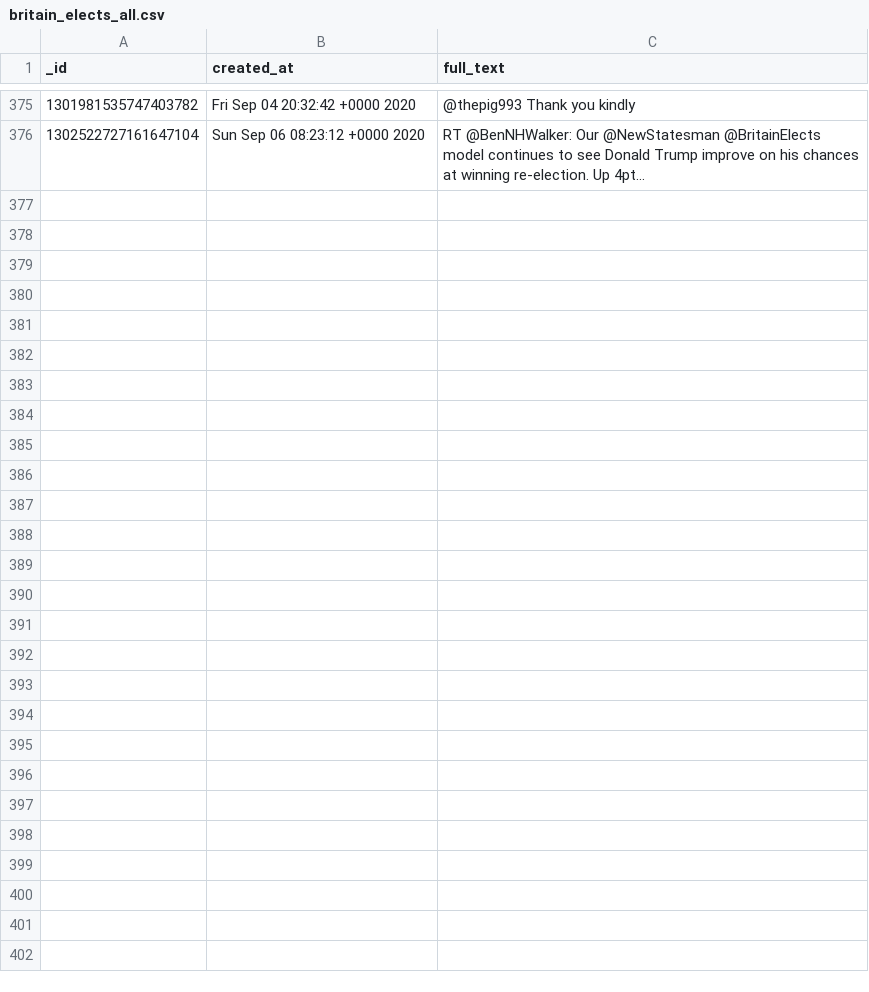
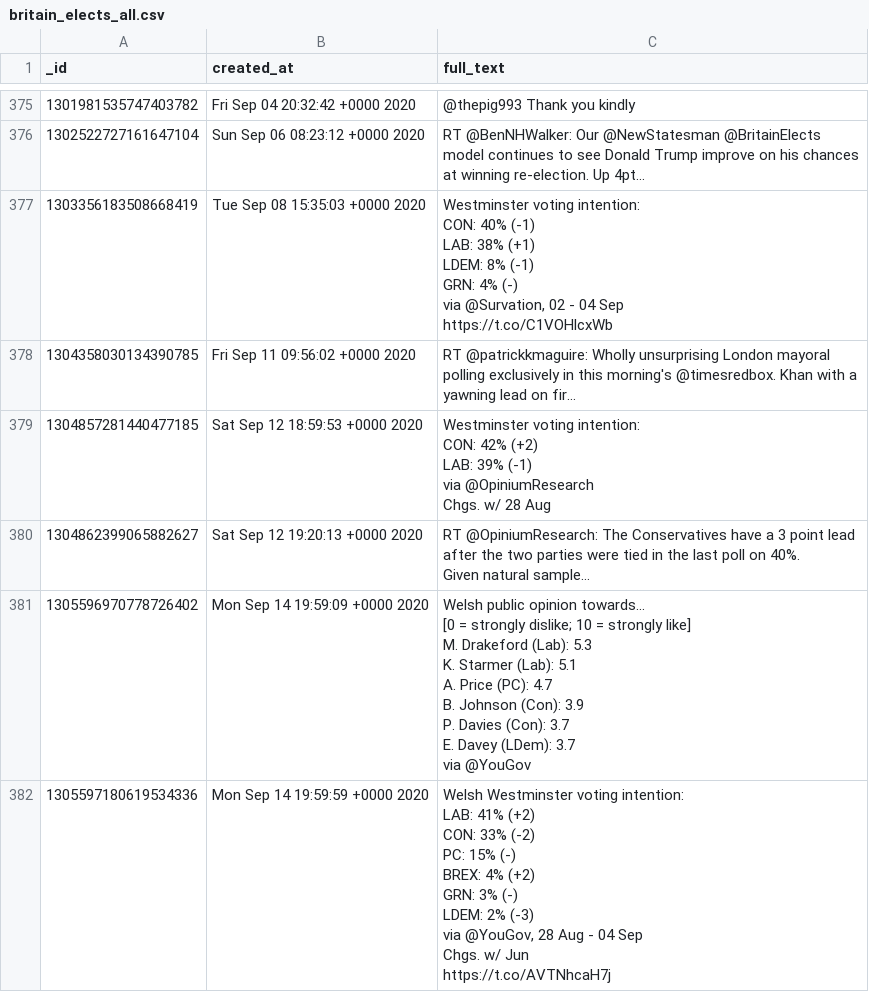
Before and after one commit to apethani21/polling-data-analysis, a CSV file: britain_elects_all/britain_elects_all.csv, drawn as a sheet; only a part is shown, gaps mark what is left out; ↵ is a line break in a cell; the diff covers the shown part only; the diff names each change by its address in the sheet, - before the commit and + after, or states it on an @@ line.

```diff
--- a/britain_elects_all/britain_elects_all.csv
+++ b/britain_elects_all/britain_elects_all.csv
+row 377: 1303356183508668419 | Tue Sep 08 15:35:03 +0000 2020 | Westminster voting intention: ↵ CON: 40% (-1) ↵ LAB: 38% (+1) ↵ LDEM: 8% (-1) ↵ GRN: 4% (-) ↵ via @Survation, 02 - 04 Sep ↵ https://t.co/C1VOHlcxWb
+row 378: 1304358030134390785 | Fri Sep 11 09:56:02 +0000 2020 | RT @patrickkmaguire: Wholly unsurprising London mayoral polling exclusively in this morning's @timesredbox. Khan with a yawning lead on fir…
+row 379: 1304857281440477185 | Sat Sep 12 18:59:53 +0000 2020 | Westminster voting intention: ↵ CON: 42% (+2) ↵ LAB: 39% (-1) ↵ via @OpiniumResearch ↵ Chgs. w/ 28 Aug
+row 380: 1304862399065882627 | Sat Sep 12 19:20:13 +0000 2020 | RT @OpiniumResearch: The Conservatives have a 3 point lead after the two parties were tied in the last poll on 40%. ↵ Given natural sample…
+row 381: 1305596970778726402 | Mon Sep 14 19:59:09 +0000 2020 | Welsh public opinion towards... ↵ [0 = strongly dislike; 10 = strongly like] ↵ M. Drakeford (Lab): 5.3 ↵ K. Starmer (Lab): 5.1 ↵ A. Price (PC): 4.7 ↵ B. Johnson (Con): 3.9 ↵ P. Davies (Con): 3.7 ↵ E. Davey (LDem): 3.7 ↵ via @YouGov
+row 382: 1305597180619534336 | Mon Sep 14 19:59:59 +0000 2020 | Welsh Westminster voting intention: ↵ LAB: 41% (+2) ↵ CON: 33% (-2) ↵ PC: 15% (-) ↵ BREX: 4% (+2) ↵ GRN: 3% (-) ↵ LDEM: 2% (-3) ↵ via @YouGov, 28 Aug - 04 Sep ↵ Chgs. w/ Jun ↵ https://t.co/AVTNhcaH7j
```
Also changed, not shown: 5 added rows elsewhere in this file, 4 other files.
